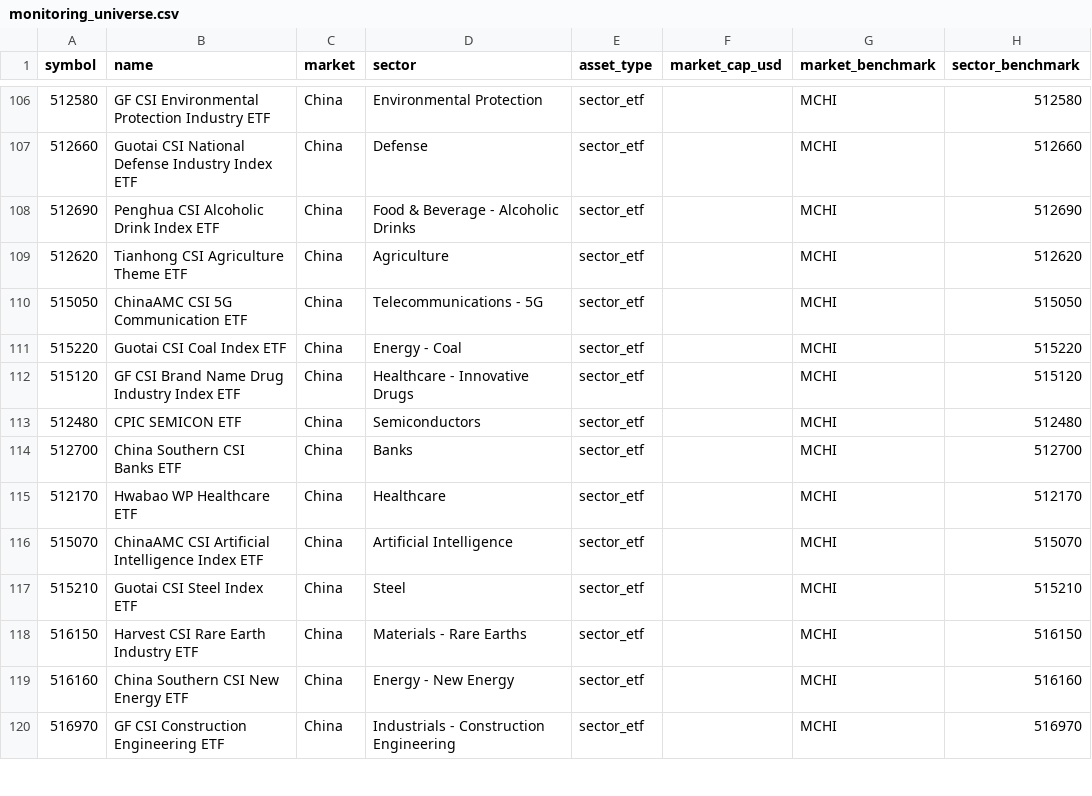
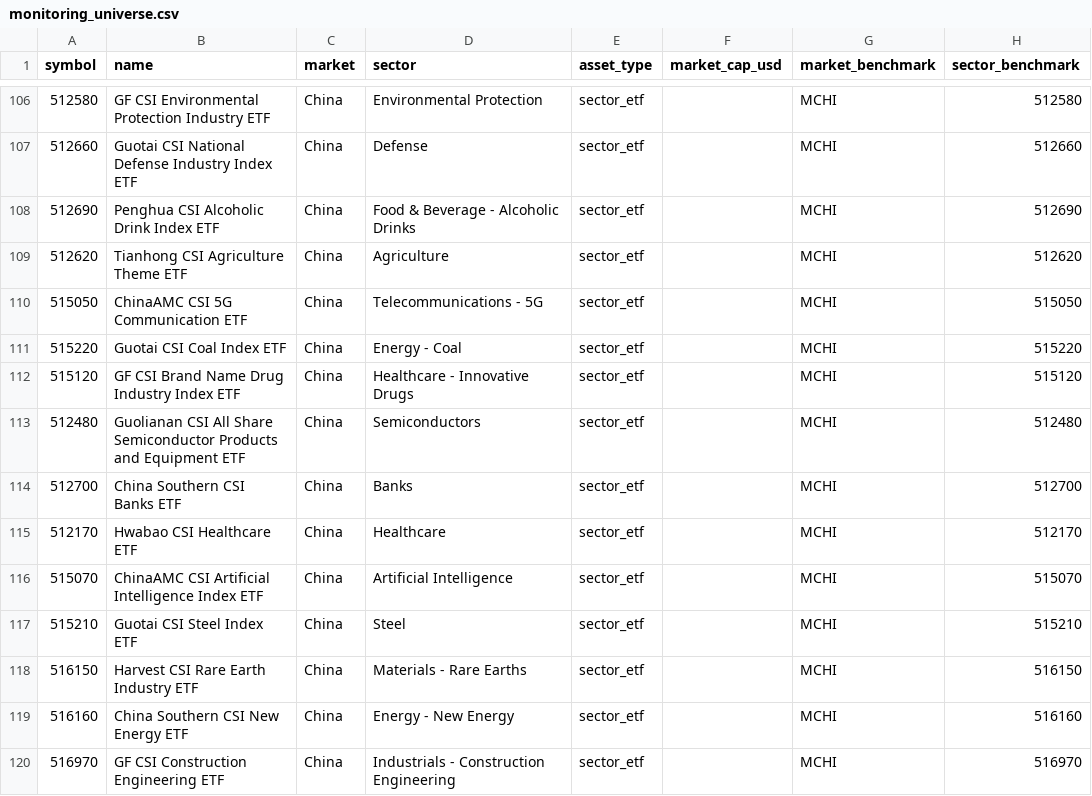
Before and after one commit to wonbosong-arch/global-stage-radar, a CSV file: data/monitoring_universe.csv, drawn as a sheet; only a part is shown, gaps mark what is left out; the diff names each change by its address in the sheet, - before the commit and + after, or states it on an @@ line.

Commit message:
fix(data): align 512480 issuer and 512170 name with SSE primary documents

```diff
--- a/data/monitoring_universe.csv
+++ b/data/monitoring_universe.csv
-B113 (name): CPIC SEMICON ETF
+B113 (name): Guolianan CSI All Share Semiconductor Products and Equipment ETF
-B115 (name): Hwabao WP Healthcare ETF
+B115 (name): Hwabao CSI Healthcare ETF
```
